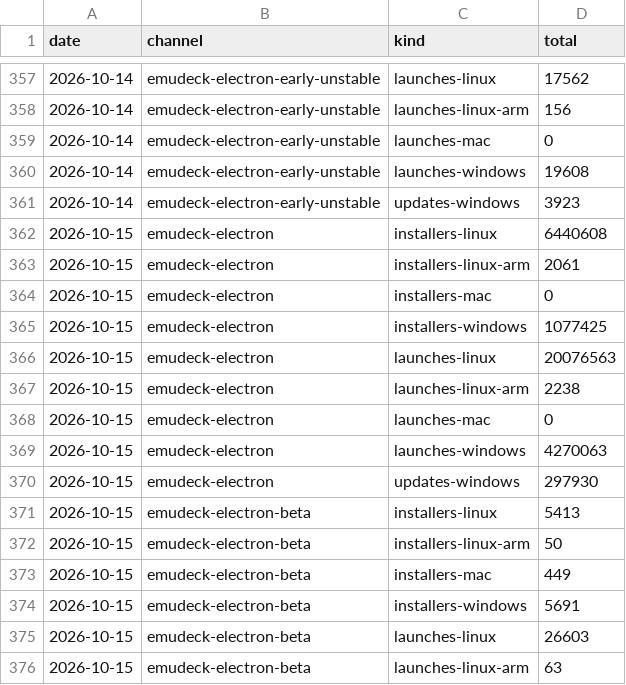
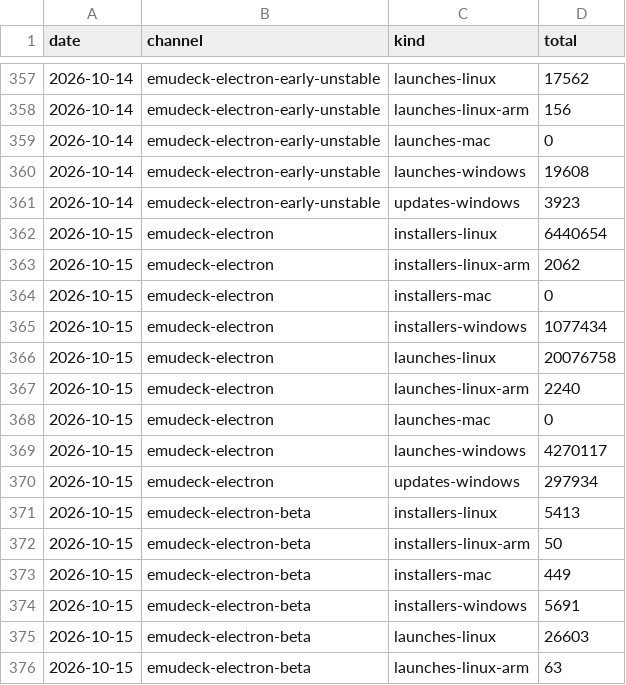
Before and after one commit to EmuDeck/stats, a CSV file: data/releases.csv, drawn as a sheet; only a part is shown, gaps mark what is left out.

```diff
--- a/data/releases.csv
+++ b/data/releases.csv
@@ -361,11 +361,11 @@ date,channel,kind,total
 2026-10-14,emudeck-electron-early-unstable,updates-windows,3923
-2026-10-15,emudeck-electron,installers-linux,6440608
-2026-10-15,emudeck-electron,installers-linux-arm,2061
+2026-10-15,emudeck-electron,installers-linux,6440654
+2026-10-15,emudeck-electron,installers-linux-arm,2062
 2026-10-15,emudeck-electron,installers-mac,0
-2026-10-15,emudeck-electron,installers-windows,1077425
-2026-10-15,emudeck-electron,launches-linux,20076563
-2026-10-15,emudeck-electron,launches-linux-arm,2238
+2026-10-15,emudeck-electron,installers-windows,1077434
+2026-10-15,emudeck-electron,launches-linux,20076758
+2026-10-15,emudeck-electron,launches-linux-arm,2240
 2026-10-15,emudeck-electron,launches-mac,0
-2026-10-15,emudeck-electron,launches-windows,4270063
-2026-10-15,emudeck-electron,updates-windows,297930
+2026-10-15,emudeck-electron,launches-windows,4270117
+2026-10-15,emudeck-electron,updates-windows,297934
 2026-10-15,emudeck-electron-beta,installers-linux,5413
```
Also changed, not shown: 1 other file.
